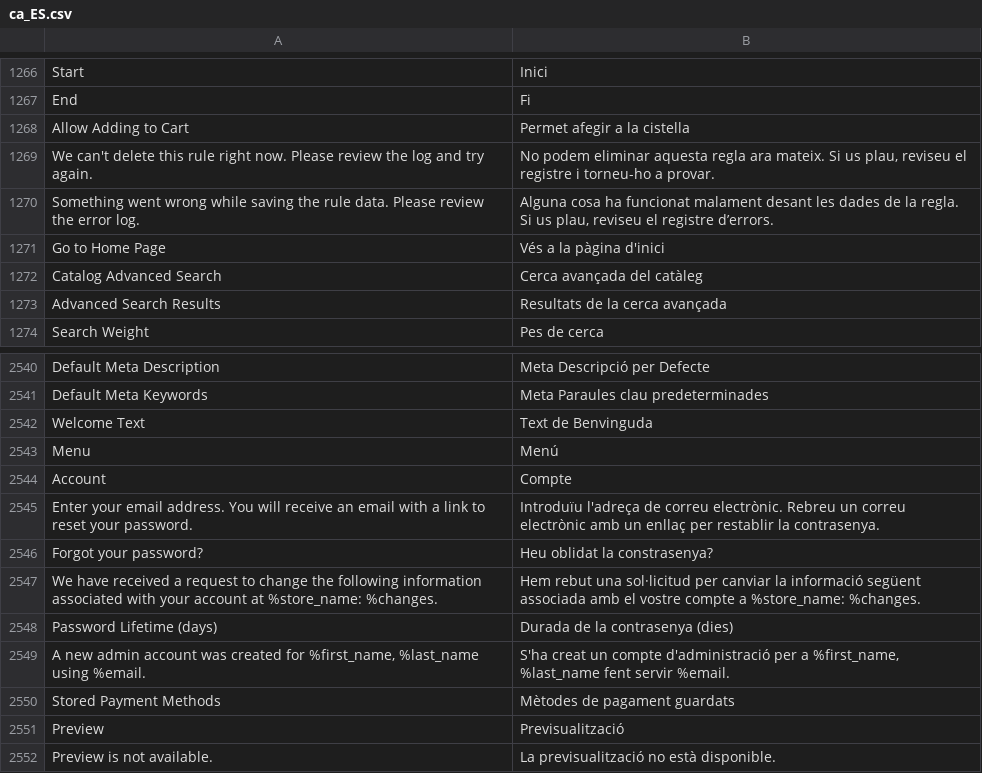
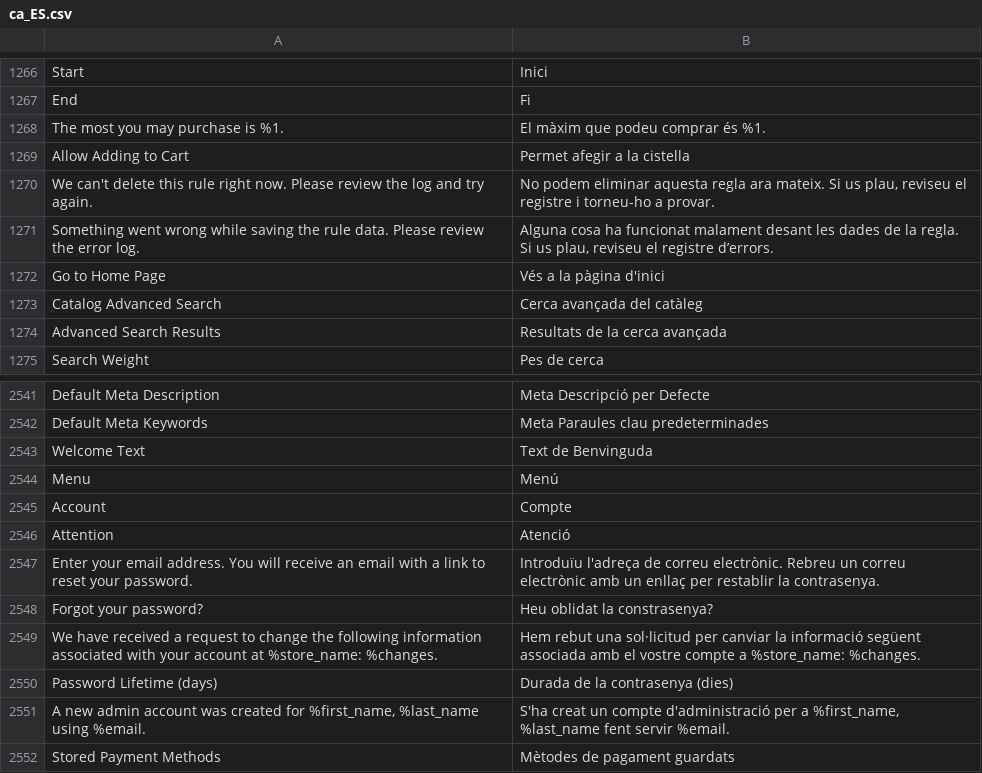
Before and after one commit to magento-l10n/language-ca_ES, a CSV file: ca_ES.csv, drawn as a sheet; only a part is shown, gaps mark what is left out; the shorter side is filled out with more unchanged rows.

Commit message:
Updating translations from Crowdin.

```diff
--- a/ca_ES.csv
+++ b/ca_ES.csv
@@ -1276,2 +1276,3 @@ Start,Inici
 End,Fi
+"The most you may purchase is %1.","El màxim que podeu comprar és %1."
 "Allow Adding to Cart","Permet afegir a la cistella"
@@ -2569,2 +2570,3 @@ Menu,Menú
 Account,Compte
+Attention,Atenció
 "Enter your email address.  You will receive an email with a link to reset your password.","Introduïu l'adreça de correu electrònic. Rebreu un correu electrònic amb un enllaç per restablir la contrasenya."
```
Also changed, not shown: 1 other file.
